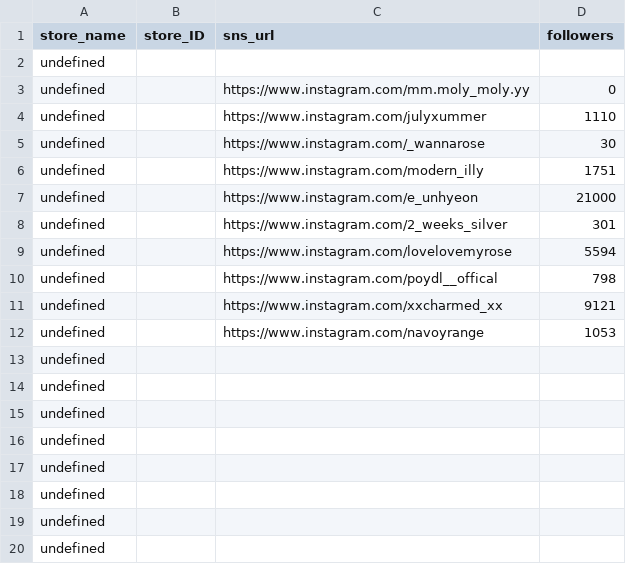
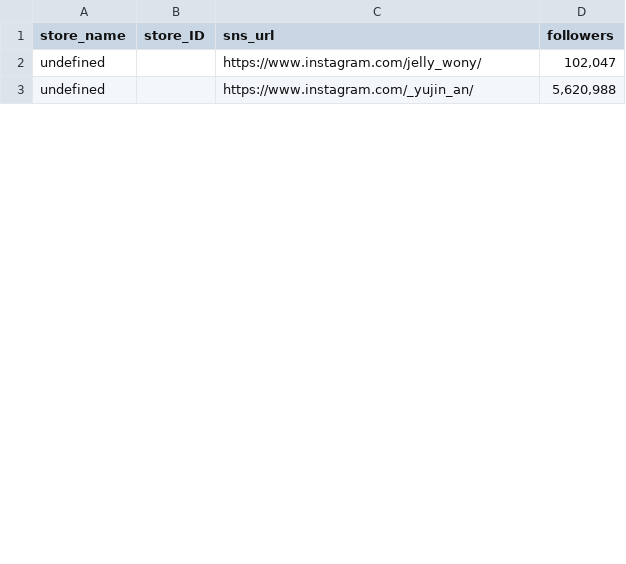
Before and after one commit to JayYoon0412/internal_ops_tool, a CSV file: followers_data.csv, drawn as a sheet; only a part is shown; removed rows and columns are numbered as before the commit, all else as after; the diff covers the shown part only; the diff names each change by its address in the sheet, - before the commit and + after, or states it on an @@ line.

```diff
--- a/followers_data.csv
+++ b/followers_data.csv
-row 2: undefined
-row 3: undefined |  | https://www.instagram.com/mm.moly_moly.yy | 0
-row 4: undefined |  | https://www.instagram.com/julyxummer | 1110
-row 5: undefined |  | https://www.instagram.com/_wannarose | 30
-C2 (sns_url): https://www.instagram.com/modern_illy
+C2 (sns_url): https://www.instagram.com/jelly_wony/
-D2 (followers): 1751
+D2 (followers): 102,047
-C3 (sns_url): https://www.instagram.com/e_unhyeon
+C3 (sns_url): https://www.instagram.com/_yujin_an/
-D3 (followers): 21000
+D3 (followers): 5,620,988
-row 8: undefined |  | https://www.instagram.com/2_weeks_silver | 301
-row 9: undefined |  | https://www.instagram.com/lovelovemyrose | 5594
-row 10: undefined |  | https://www.instagram.com/poydl__offical | 798
-row 11: undefined |  | https://www.instagram.com/xxcharmed_xx | 9121
-row 12: undefined |  | https://www.instagram.com/navoyrange | 1053
-row 13: undefined
-row 14: undefined
-row 15: undefined
-row 16: undefined
-row 17: undefined
-row 18: undefined
-row 19: undefined
-row 20: undefined
```
Also changed, not shown: 32 removed rows and 8 edited cells elsewhere in this file, 2 other files.
